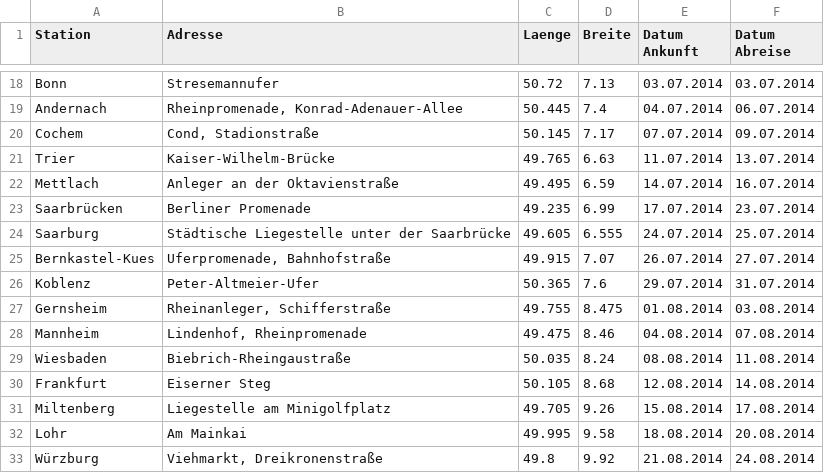
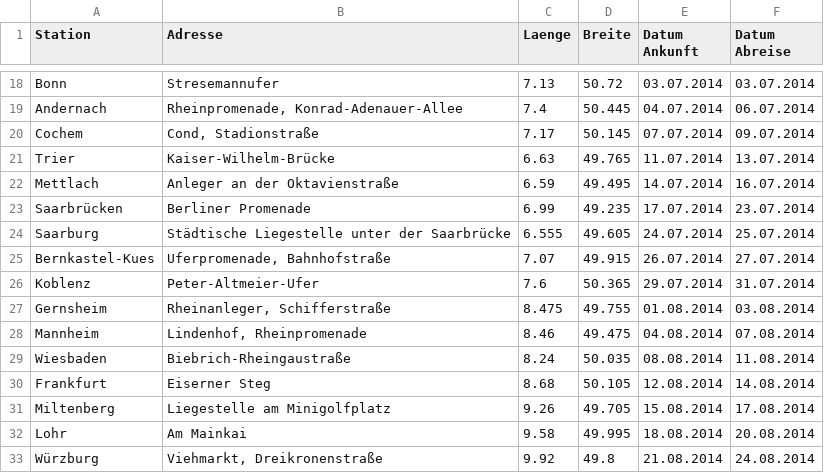
Before and after one commit to wmde/MSWissenschaft, a CSV file: pois/Geokoordinaten Stationen MS Wissenschaft.csv, drawn as a sheet; only a part is shown, gaps mark what is left out; the diff covers the shown part only; the diff names each change by its address in the sheet, - before the commit and + after, or states it on an @@ line.

```diff
--- a/pois/Geokoordinaten Stationen MS Wissenschaft.csv
+++ b/pois/Geokoordinaten Stationen MS Wissenschaft.csv
-C18 (Laenge): 50.72
+C18 (Laenge): 7.13
-D18 (Breite): 7.13
+D18 (Breite): 50.72
-C19 (Laenge): 50.445
+C19 (Laenge): 7.4
-D19 (Breite): 7.4
+D19 (Breite): 50.445
-C20 (Laenge): 50.145
+C20 (Laenge): 7.17
-D20 (Breite): 7.17
+D20 (Breite): 50.145
-C21 (Laenge): 49.765
+C21 (Laenge): 6.63
-D21 (Breite): 6.63
+D21 (Breite): 49.765
-C22 (Laenge): 49.495
+C22 (Laenge): 6.59
-D22 (Breite): 6.59
+D22 (Breite): 49.495
-C23 (Laenge): 49.235
+C23 (Laenge): 6.99
-D23 (Breite): 6.99
+D23 (Breite): 49.235
-C24 (Laenge): 49.605
+C24 (Laenge): 6.555
-D24 (Breite): 6.555
+D24 (Breite): 49.605
-C25 (Laenge): 49.915
+C25 (Laenge): 7.07
-D25 (Breite): 7.07
+D25 (Breite): 49.915
-C26 (Laenge): 50.365
+C26 (Laenge): 7.6
-D26 (Breite): 7.6
+D26 (Breite): 50.365
-C27 (Laenge): 49.755
+C27 (Laenge): 8.475
-D27 (Breite): 8.475
+D27 (Breite): 49.755
-C28 (Laenge): 49.475
+C28 (Laenge): 8.46
-D28 (Breite): 8.46
+D28 (Breite): 49.475
-C29 (Laenge): 50.035
+C29 (Laenge): 8.24
-D29 (Breite): 8.24
+D29 (Breite): 50.035
-C30 (Laenge): 50.105
+C30 (Laenge): 8.68
-D30 (Breite): 8.68
+D30 (Breite): 50.105
-C31 (Laenge): 49.705
+C31 (Laenge): 9.26
-D31 (Breite): 9.26
+D31 (Breite): 49.705
-C32 (Laenge): 49.995
+C32 (Laenge): 9.58
-D32 (Breite): 9.58
+D32 (Breite): 49.995
-C33 (Laenge): 49.8
+C33 (Laenge): 9.92
-D33 (Breite): 9.92
+D33 (Breite): 49.8
```
Also changed, not shown: 48 edited cells elsewhere in this file.
